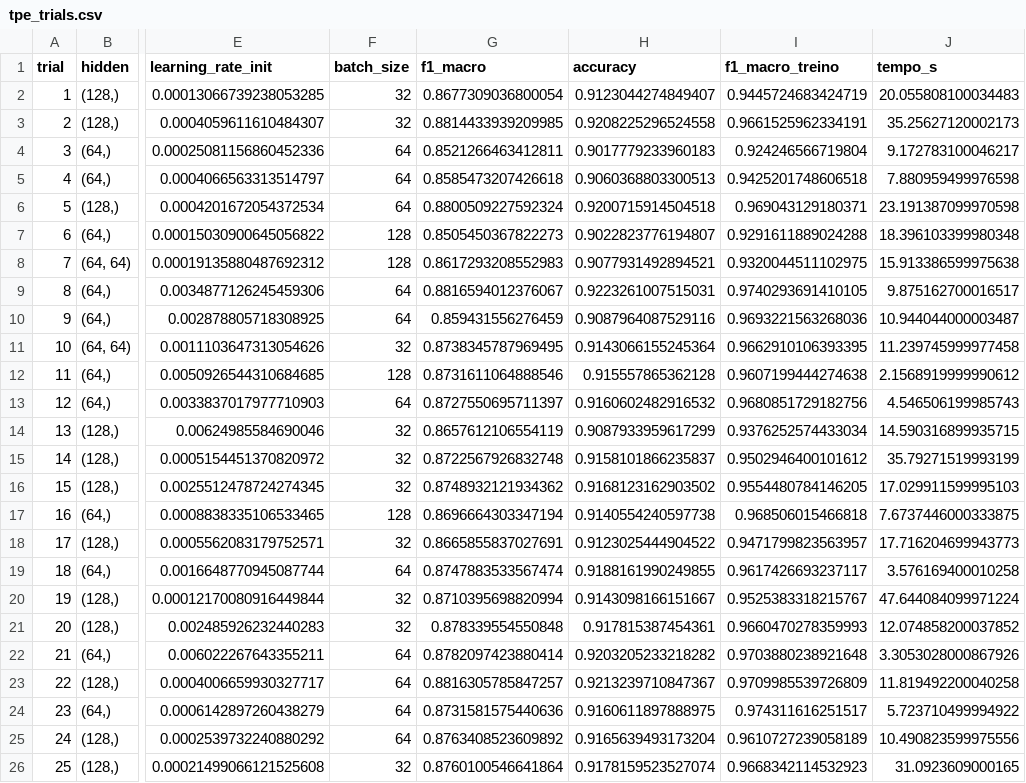
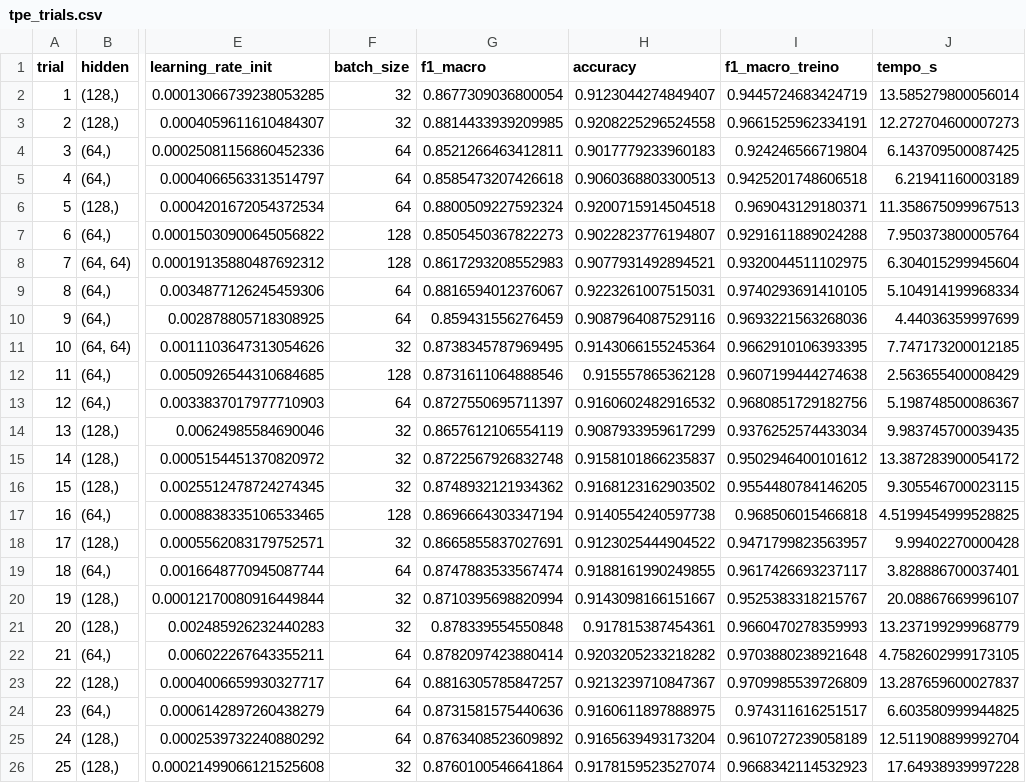
Before and after one commit to lianeheidemann/modelnet10-mlp-hiperparametros, a CSV file: output/tpe_trials.csv, drawn as a sheet; only a part is shown, gaps mark what is left out; the diff names each change by its address in the sheet, - before the commit and + after, or states it on an @@ line.

```diff
--- a/output/tpe_trials.csv
+++ b/output/tpe_trials.csv
-J2 (tempo_s): 20.055808100034483
+J2 (tempo_s): 13.585279800056014
-J3 (tempo_s): 35.25627120002173
+J3 (tempo_s): 12.272704600007273
-J4 (tempo_s): 9.172783100046217
+J4 (tempo_s): 6.143709500087425
-J5 (tempo_s): 7.880959499976598
+J5 (tempo_s): 6.21941160003189
-J6 (tempo_s): 23.191387099970598
+J6 (tempo_s): 11.358675099967513
-J7 (tempo_s): 18.396103399980348
+J7 (tempo_s): 7.950373800005764
-J8 (tempo_s): 15.913386599975638
+J8 (tempo_s): 6.304015299945604
-J9 (tempo_s): 9.875162700016517
+J9 (tempo_s): 5.104914199968334
-J10 (tempo_s): 10.944044000003487
+J10 (tempo_s): 4.44036359997699
-J11 (tempo_s): 11.239745999977458
+J11 (tempo_s): 7.747173200012185
-J12 (tempo_s): 2.1568919999990612
+J12 (tempo_s): 2.563655400008429
-J13 (tempo_s): 4.546506199985743
+J13 (tempo_s): 5.198748500086367
-J14 (tempo_s): 14.590316899935715
+J14 (tempo_s): 9.983745700039435
-J15 (tempo_s): 35.79271519993199
+J15 (tempo_s): 13.387283900054172
-J16 (tempo_s): 17.029911599995103
+J16 (tempo_s): 9.305546700023115
-J17 (tempo_s): 7.6737446000333875
+J17 (tempo_s): 4.5199454999528825
-J18 (tempo_s): 17.716204699943773
+J18 (tempo_s): 9.99402270000428
-J19 (tempo_s): 3.576169400010258
+J19 (tempo_s): 3.828886700037401
-J20 (tempo_s): 47.644084099971224
+J20 (tempo_s): 20.08867669996107
-J21 (tempo_s): 12.074858200037852
+J21 (tempo_s): 13.237199299968779
-J22 (tempo_s): 3.3053028000867926
+J22 (tempo_s): 4.7582602999173105
-J23 (tempo_s): 11.819492200040258
+J23 (tempo_s): 13.287659600027837
-J24 (tempo_s): 5.723710499994922
+J24 (tempo_s): 6.603580999944825
-J25 (tempo_s): 10.490823599975556
+J25 (tempo_s): 12.511908899992704
-J26 (tempo_s): 31.0923609000165
+J26 (tempo_s): 17.64938939997228
```
Also changed, not shown: output/comparacao_baseline_buscas.csv, output/random_search_trials.csv, 11 other files.
